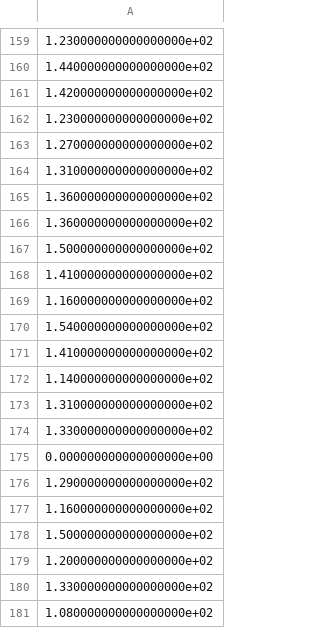
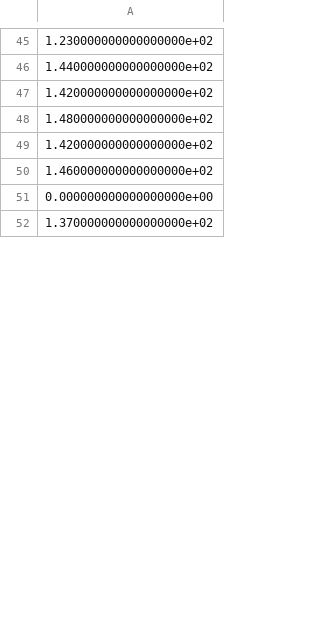
Before and after one commit to S-Denaro/CAPOW_SD, a CSV file: Stochastic_engine/PNW_hydro/FCRPS/ICFcal.csv, drawn as a sheet; only a part is shown, gaps mark what is left out; the shorter side is filled out with more unchanged rows; the diff covers the shown part only.

```diff
--- a/Stochastic_engine/PNW_hydro/FCRPS/ICFcal.csv
+++ b/Stochastic_engine/PNW_hydro/FCRPS/ICFcal.csv
@@ -161,21 +47,5 @@
 1.420000000000000000e+02
-1.230000000000000000e+02
-1.270000000000000000e+02
-1.310000000000000000e+02
-1.360000000000000000e+02
-1.360000000000000000e+02
-1.500000000000000000e+02
-1.410000000000000000e+02
-1.160000000000000000e+02
-1.540000000000000000e+02
-1.410000000000000000e+02
-1.140000000000000000e+02
-1.310000000000000000e+02
-1.330000000000000000e+02
+1.480000000000000000e+02
+1.420000000000000000e+02
+1.460000000000000000e+02
 0.000000000000000000e+00
-1.290000000000000000e+02
-1.160000000000000000e+02
-1.500000000000000000e+02
-1.200000000000000000e+02
-1.330000000000000000e+02
-1.080000000000000000e+02
```
Also changed, not shown: 132 removed rows, 24 moved rows and 8 edited cells elsewhere in this file, 10 other files.
